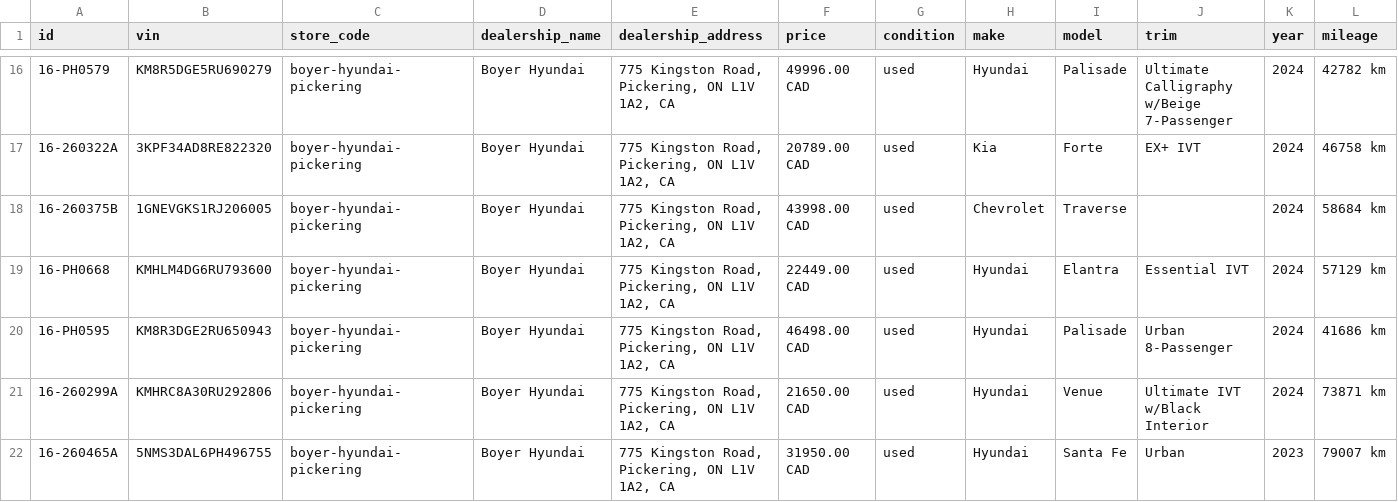
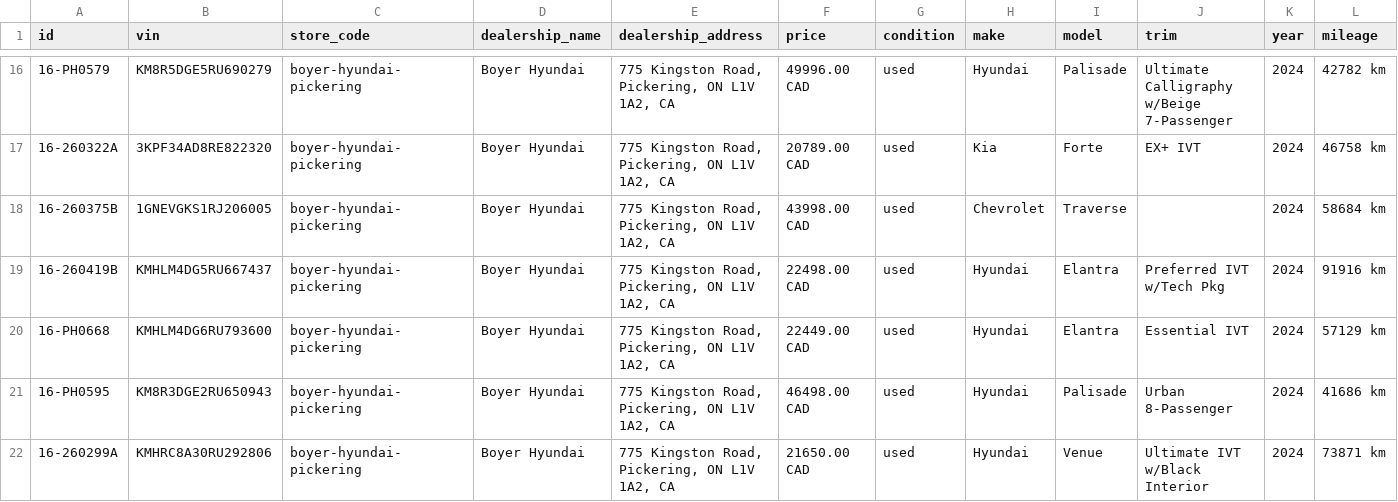
Before and after one commit to weirmedia-dotcom/wmpe-boyer-inventory-feed, a TSV file: boyer/used_feed.tsv, drawn as a sheet; only a part is shown, gaps mark what is left out; the shorter side is filled out with more unchanged rows; rows hold the shown columns only; the diff names each change by its address in the sheet, - before the commit and + after, or states it on an @@ line.

Commit message:
feed + status 2026-05-15T11:42:03Z

```diff
--- a/boyer/used_feed.tsv
+++ b/boyer/used_feed.tsv
+row 19: 16-260419B | KMHLM4DG5RU667437 | boyer-hyundai-pickering | Boyer Hyundai | 775 Kingston Road, Pickering, ON L1V 1A2, CA | 22498.00 CAD | used | Hyundai | Elantra | Preferred IVT w/Tech Pkg | 2024 | 91916 km
```
Also changed, not shown: 3 other files.
